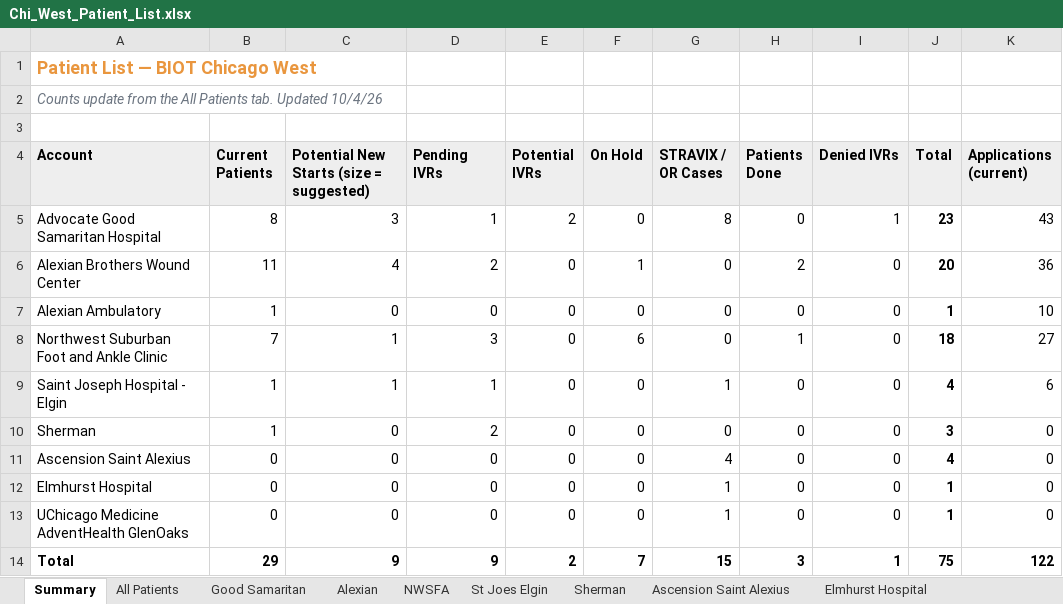
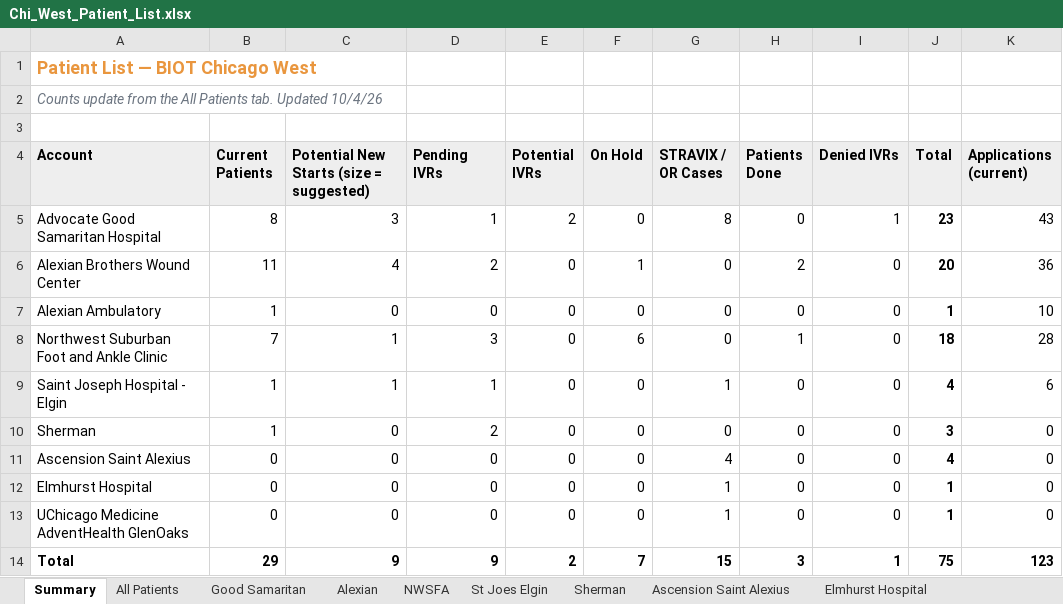
Before and after one commit to ajpeterson113/Graft-Tracker, an Excel workbook: Chi_West_Patient_List.xlsx, sheet Summary, drawn as a sheet; values as stored, in another font and other column widths than the file's, no borders; the diff names each change by its address in the sheet, - before the commit and + after, or states it on an @@ line.

```diff
--- a/Chi_West_Patient_List.xlsx (sheet Summary)
+++ b/Chi_West_Patient_List.xlsx (sheet Summary)
-K8 (Applications (current)): 27
+K8 (Applications (current)): 28
-K14 (Applications (current)): 122
+K14 (Applications (current)): 123
```
Also changed, not shown: sheet NWSFA, sheet All Patients, sheet Follow-ups.
